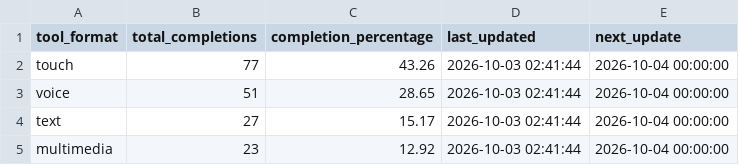
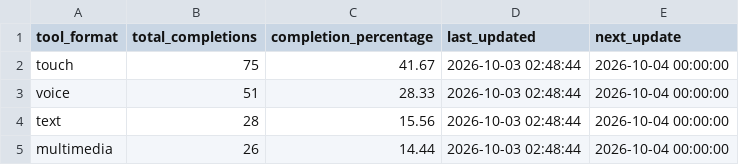
Before and after one commit to ISIS3510-202620-S3-G31/analytics, a CSV file: bq4/bq4_tool_formats_aggregated.csv, drawn as a sheet.

```diff
--- a/bq4/bq4_tool_formats_aggregated.csv
+++ b/bq4/bq4_tool_formats_aggregated.csv
@@ -1,5 +1,5 @@
 tool_format,total_completions,completion_percentage,last_updated,next_update
-touch,77,43.26,2026-10-03 02:41:44,2026-10-04 00:00:00
-voice,51,28.65,2026-10-03 02:41:44,2026-10-04 00:00:00
-text,27,15.17,2026-10-03 02:41:44,2026-10-04 00:00:00
-multimedia,23,12.92,2026-10-03 02:41:44,2026-10-04 00:00:00
+touch,75,41.67,2026-10-03 02:48:44,2026-10-04 00:00:00
+voice,51,28.33,2026-10-03 02:48:44,2026-10-04 00:00:00
+text,28,15.56,2026-10-03 02:48:44,2026-10-04 00:00:00
+multimedia,26,14.44,2026-10-03 02:48:44,2026-10-04 00:00:00
```
Also changed, not shown: 3 other files.
